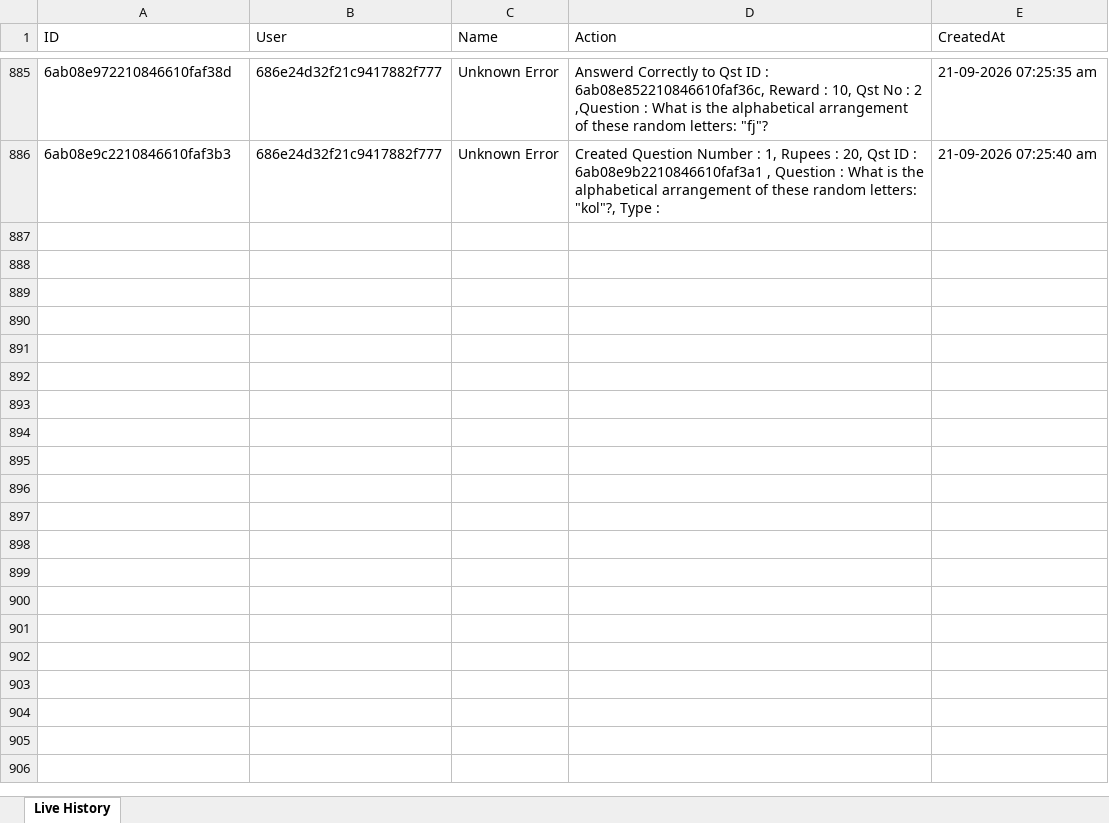
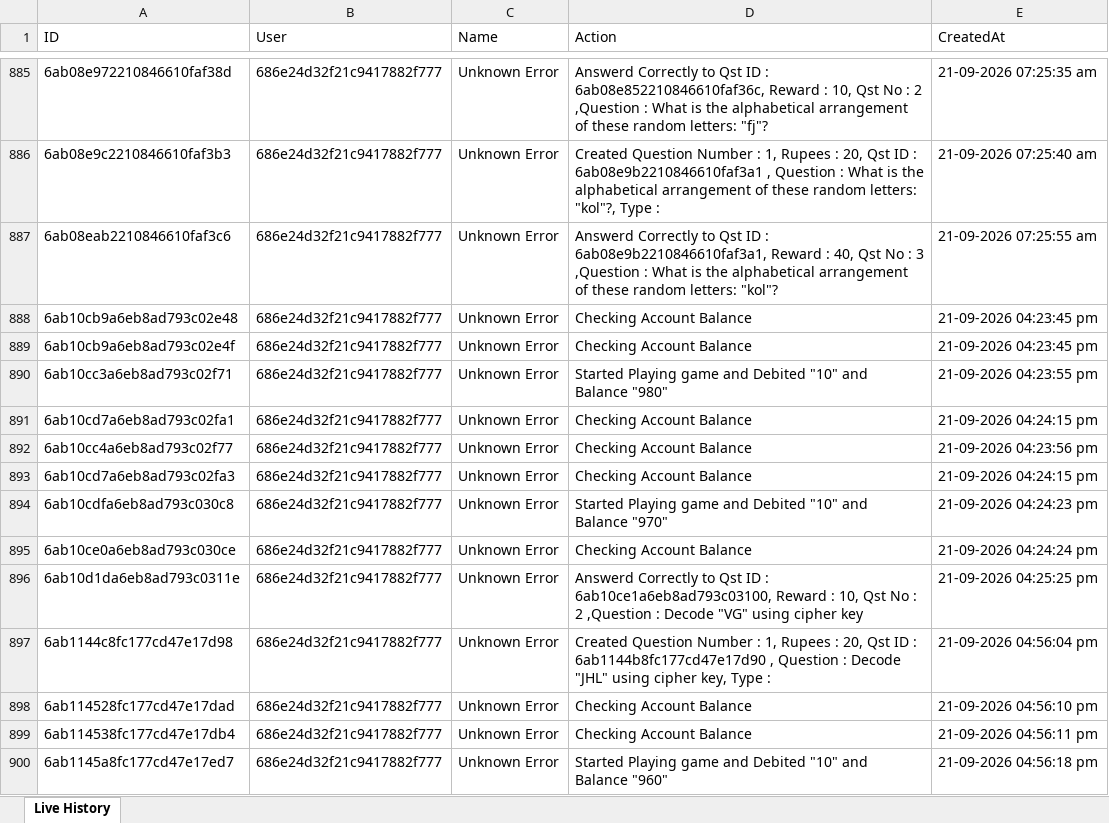
Before and after one commit to unknowne1931/sta_backend, an Excel workbook: live-history.xlsx, sheet Live History, drawn as a sheet; only a part is shown, gaps mark what is left out; values as stored, in another font and other column widths than the file's, no borders; the diff names each change by its address in the sheet, - before the commit and + after, or states it on an @@ line.

```diff
--- a/live-history.xlsx (sheet Live History)
+++ b/live-history.xlsx (sheet Live History)
+row 887: 6ab08eab2210846610faf3c6 | 686e24d32f21c9417882f777 | Unknown Error | Answerd Correctly to Qst ID : 6ab08e9b2210846610faf3a1, Reward : 40, Qst No : 3 ,Question : What is the alphabetical arrangement of these random letters: "kol"? | 21-09-2026 07:25:55 am
+row 888: 6ab10cb9a6eb8ad793c02e48 | 686e24d32f21c9417882f777 | Unknown Error | Checking Account Balance | 21-09-2026 04:23:45 pm
+row 889: 6ab10cb9a6eb8ad793c02e4f | 686e24d32f21c9417882f777 | Unknown Error | Checking Account Balance | 21-09-2026 04:23:45 pm
+row 890: 6ab10cc3a6eb8ad793c02f71 | 686e24d32f21c9417882f777 | Unknown Error | Started Playing game and Debited "10" and Balance "980" | 21-09-2026 04:23:55 pm
+row 891: 6ab10cd7a6eb8ad793c02fa1 | 686e24d32f21c9417882f777 | Unknown Error | Checking Account Balance | 21-09-2026 04:24:15 pm
+row 892: 6ab10cc4a6eb8ad793c02f77 | 686e24d32f21c9417882f777 | Unknown Error | Checking Account Balance | 21-09-2026 04:23:56 pm
+row 893: 6ab10cd7a6eb8ad793c02fa3 | 686e24d32f21c9417882f777 | Unknown Error | Checking Account Balance | 21-09-2026 04:24:15 pm
+row 894: 6ab10cdfa6eb8ad793c030c8 | 686e24d32f21c9417882f777 | Unknown Error | Started Playing game and Debited "10" and Balance "970" | 21-09-2026 04:24:23 pm
+row 895: 6ab10ce0a6eb8ad793c030ce | 686e24d32f21c9417882f777 | Unknown Error | Checking Account Balance | 21-09-2026 04:24:24 pm
+row 896: 6ab10d1da6eb8ad793c0311e | 686e24d32f21c9417882f777 | Unknown Error | Answerd Correctly to Qst ID : 6ab10ce1a6eb8ad793c03100, Reward : 10, Qst No : 2 ,Question : Decode "VG" using cipher key | 21-09-2026 04:25:25 pm
+row 897: 6ab1144c8fc177cd47e17d98 | 686e24d32f21c9417882f777 | Unknown Error | Created Question Number : 1, Rupees : 20, Qst ID : 6ab1144b8fc177cd47e17d90 , Question : Decode "JHL" using cipher key, Type : | 21-09-2026 04:56:04 pm
+row 898: 6ab114528fc177cd47e17dad | 686e24d32f21c9417882f777 | Unknown Error | Checking Account Balance | 21-09-2026 04:56:10 pm
+row 899: 6ab114538fc177cd47e17db4 | 686e24d32f21c9417882f777 | Unknown Error | Checking Account Balance | 21-09-2026 04:56:11 pm
+row 900: 6ab1145a8fc177cd47e17ed7 | 686e24d32f21c9417882f777 | Unknown Error | Started Playing game and Debited "10" and Balance "960" | 21-09-2026 04:56:18 pm
```
Also changed, not shown: payments.xlsx, 2 other files.
